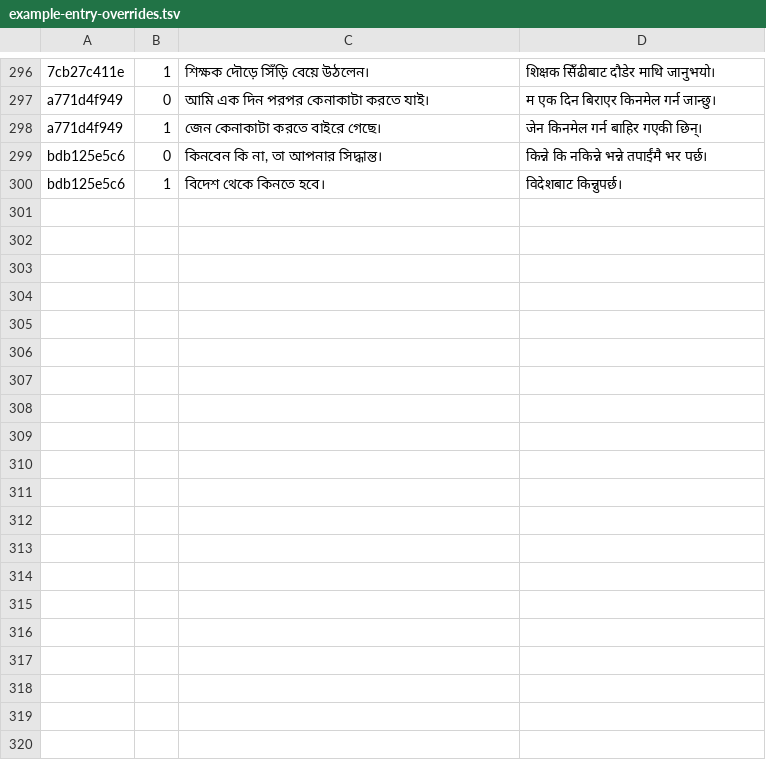
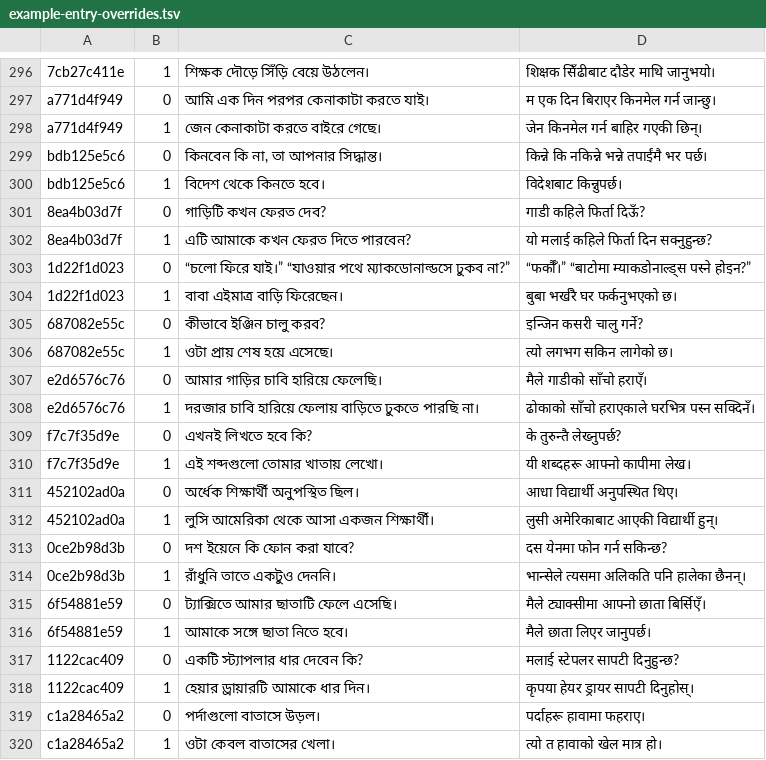
Before and after one commit to Mr04Nazmul/nihongo-path, a TSV file: translations/example-entry-overrides.tsv, drawn as a sheet; only a part is shown, gaps mark what is left out; the diff names each change by its address in the sheet, - before the commit and + after, or states it on an @@ line.

Commit message:
Review 38 N5 example fields; record unresolved kakeru context and kakaru sense alignment

```diff
--- a/translations/example-entry-overrides.tsv
+++ b/translations/example-entry-overrides.tsv
+row 301: 8ea4b03d7f | 0 | গাড়িটি কখন ফেরত দেব? | गाडी कहिले फिर्ता दिऊँ?
+row 302: 8ea4b03d7f | 1 | এটি আমাকে কখন ফেরত দিতে পারবেন? | यो मलाई कहिले फिर्ता दिन सक्नुहुन्छ?
+row 303: 1d22f1d023 | 0 | “চলো ফিরে যাই।” “যাওয়ার পথে ম্যাকডোনাল্ডসে ঢুকব না?” | “फर्कौँ।” “बाटोमा म्याकडोनाल्ड्स पस्ने होइन?”
+row 304: 1d22f1d023 | 1 | বাবা এইমাত্র বাড়ি ফিরেছেন। | बुबा भर्खरै घर फर्कनुभएको छ।
+row 305: 687082e55c | 0 | কীভাবে ইঞ্জিন চালু করব? | इन्जिन कसरी चालु गर्ने?
+row 306: 687082e55c | 1 | ওটা প্রায় শেষ হয়ে এসেছে। | त्यो लगभग सकिन लागेको छ।
+row 307: e2d6576c76 | 0 | আমার গাড়ির চাবি হারিয়ে ফেলেছি। | मैले गाडीको साँचो हराएँ।
+row 308: e2d6576c76 | 1 | দরজার চাবি হারিয়ে ফেলায় বাড়িতে ঢুকতে পারছি না। | ढोकाको साँचो हराएकाले घरभित्र पस्न सक्दिनँ।
+row 309: f7c7f35d9e | 0 | এখনই লিখতে হবে কি? | के तुरुन्तै लेख्नुपर्छ?
+row 310: f7c7f35d9e | 1 | এই শব্দগুলো তোমার খাতায় লেখো। | यी शब्दहरू आफ्नो कापीमा लेख।
+row 311: 452102ad0a | 0 | অর্ধেক শিক্ষার্থী অনুপস্থিত ছিল। | आधा विद्यार्थी अनुपस्थित थिए।
+row 312: 452102ad0a | 1 | লুসি আমেরিকা থেকে আসা একজন শিক্ষার্থী। | लुसी अमेरिकाबाट आएकी विद्यार्थी हुन्।
+row 313: 0ce2b98d3b | 0 | দশ ইয়েনে কি ফোন করা যাবে? | दस येनमा फोन गर्न सकिन्छ?
+row 314: 0ce2b98d3b | 1 | রাঁধুনি তাতে একটুও দেননি। | भान्सेले त्यसमा अलिकति पनि हालेका छैनन्।
+row 315: 6f54881e59 | 0 | ট্যাক্সিতে আমার ছাতাটি ফেলে এসেছি। | मैले ट्याक्सीमा आफ्नो छाता बिर्सिएँ।
+row 316: 6f54881e59 | 1 | আমাকে সঙ্গে ছাতা নিতে হবে। | मैले छाता लिएर जानुपर्छ।
+row 317: 1122cac409 | 0 | একটি স্ট্যাপলার ধার দেবেন কি? | मलाई स्टेपलर सापटी दिनुहुन्छ?
+row 318: 1122cac409 | 1 | হেয়ার ড্রায়ারটি আমাকে ধার দিন। | कृपया हेयर ड्रायर सापटी दिनुहोस्।
+row 319: c1a28465a2 | 0 | পর্দাগুলো বাতাসে উড়ল। | पर्दाहरू हावामा फहराए।
+row 320: c1a28465a2 | 1 | ওটা কেবল বাতাসের খেলা। | त्यो त हावाको खेल मात्र हो।
```
Also changed, not shown: 4 other files.
